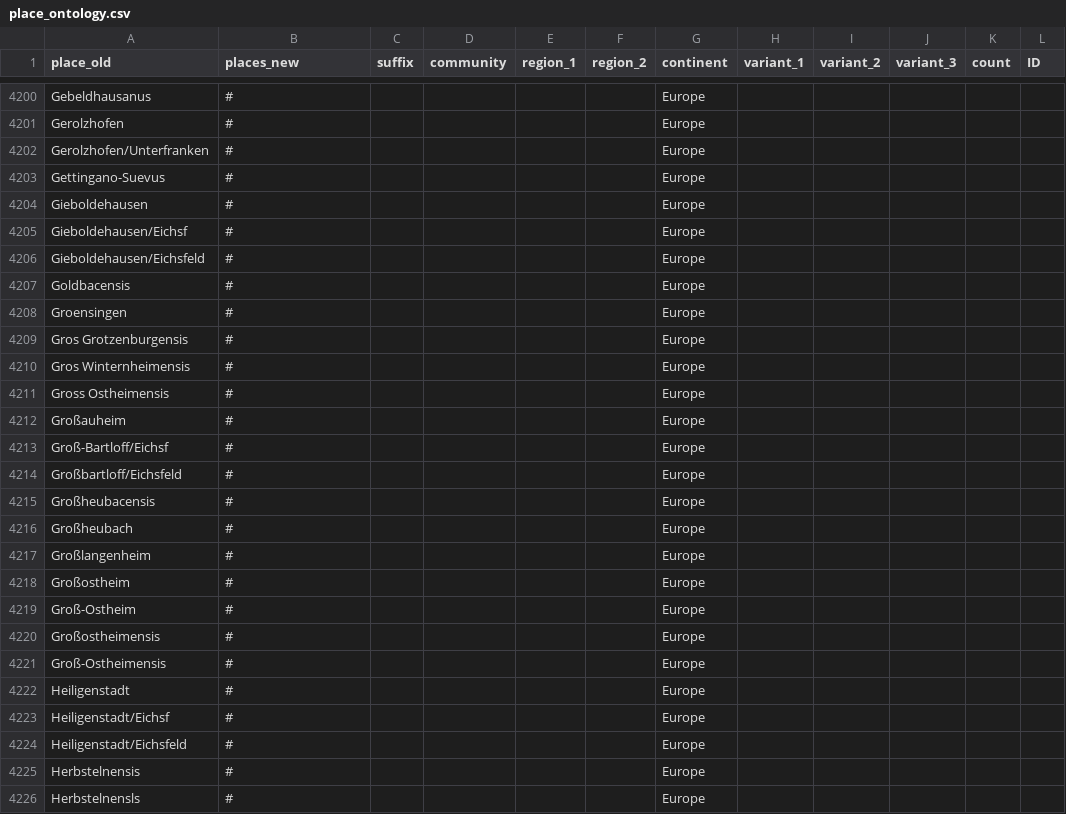
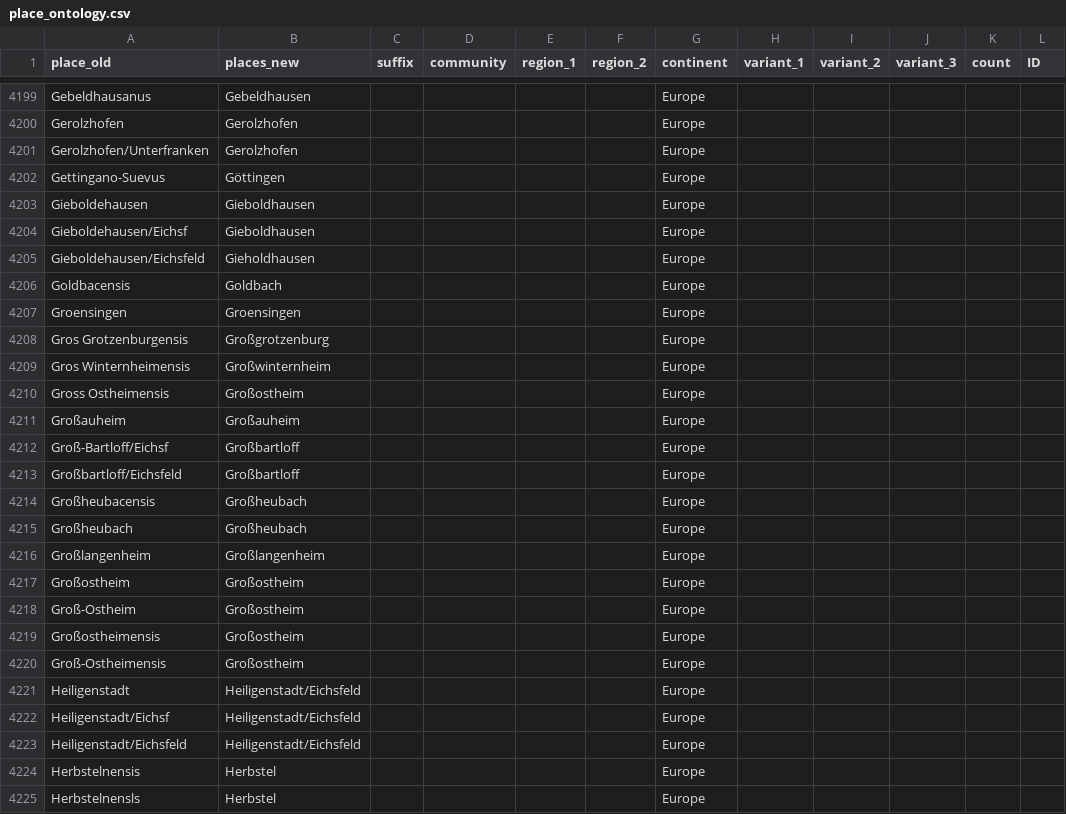
Before and after one commit to ieg-dhr/DigiKAR, a CSV file: OntologyFiles/place_ontology.csv, drawn as a sheet; only a part is shown, gaps mark what is left out; addresses are those after the commit; the diff covers the shown part only; the diff names each change by its address in the sheet, - before the commit and + after, or states it on an @@ line.

Commit message:
Update place_ontology.csv

```diff
--- a/OntologyFiles/place_ontology.csv
+++ b/OntologyFiles/place_ontology.csv
-B4199 (places_new): #
+B4199 (places_new): Gebeldhausen
-B4200:B4201 (places_new): #
+B4200:B4201 (places_new): Gerolzhofen
-B4202 (places_new): #
+B4202 (places_new): Göttingen
-B4203:B4204 (places_new): #
+B4203:B4204 (places_new): Gieboldhausen
-B4205 (places_new): #
+B4205 (places_new): Gieholdhausen
-B4206 (places_new): #
+B4206 (places_new): Goldbach
-B4207 (places_new): #
+B4207 (places_new): Groensingen
-B4208 (places_new): #
+B4208 (places_new): Großgrotzenburg
-B4209 (places_new): #
+B4209 (places_new): Großwinternheim
-B4210 (places_new): #
+B4210 (places_new): Großostheim
-B4211 (places_new): #
+B4211 (places_new): Großauheim
-B4212:B4213 (places_new): #
+B4212:B4213 (places_new): Großbartloff
-B4214:B4215 (places_new): #
+B4214:B4215 (places_new): Großheubach
-B4216 (places_new): #
+B4216 (places_new): Großlangenheim
-B4217:B4220 (places_new): #
+B4217:B4220 (places_new): Großostheim
-B4221:B4223 (places_new): #
+B4221:B4223 (places_new): Heiligenstadt/Eichsfeld
-B4224:B4225 (places_new): #
+B4224:B4225 (places_new): Herbstel
```
Also changed, not shown: 1 removed row and 75 edited cells elsewhere in this file.
